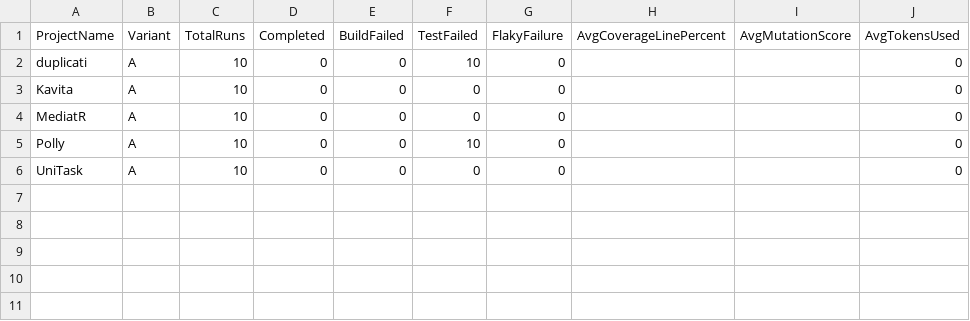
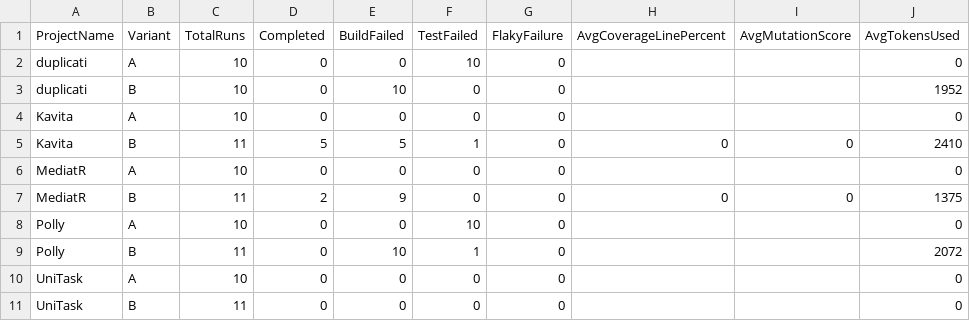
Before and after one commit to xWithyx/Thesis-Experiment, a CSV file: ThesisExperiment/ThesisExperiment/appendix/aggregates/summary_by_project.csv, drawn as a sheet; the diff names each change by its address in the sheet, - before the commit and + after, or states it on an @@ line.

Commit message:
Complete Step 7: Variant B single-shot run with v1.1 prompts
Prompt versioning:
- Add prompts/v1.1/ with improved constraints for code generation
- Enforce single csharp code block, complete compilable files
- Forbid external mocking/assertion libraries
- Update PromptTemplateService to use v1.1 templates

GPT-5-mini API fixes:
- Remove unsupported temperature parameter (only 1.0 supported)
- Add ReasoningEffortLevel.Low to get text output instead of reasoning tokens

Variant B results (50 methods):
- 7 completed (14%): MediatR 2, Kavita 5
- 32 build_failed (64%): Code doesn't compile
- 1 test_failed (2%): Compiles but test fails
- 10 no_test_project (20%): UniTask Unity structure

```diff
--- a/ThesisExperiment/ThesisExperiment/appendix/aggregates/summary_by_project.csv
+++ b/ThesisExperiment/ThesisExperiment/appendix/aggregates/summary_by_project.csv
+row 3: duplicati | B | 10 | 0 | 10 | 0 | 0 |  |  | 1952
+row 5: Kavita | B | 11 | 5 | 5 | 1 | 0 | 0 | 0 | 2410
+row 7: MediatR | B | 11 | 2 | 9 | 0 | 0 | 0 | 0 | 1375
+row 9: Polly | B | 11 | 0 | 10 | 1 | 0 |  |  | 2072
+row 11: UniTask | B | 11 | 0 | 0 | 0 | 0 |  |  | 0
```
Also changed, not shown: ThesisExperiment/ThesisExperiment/appendix/aggregates/summary_by_variant.csv, 8 other files.
